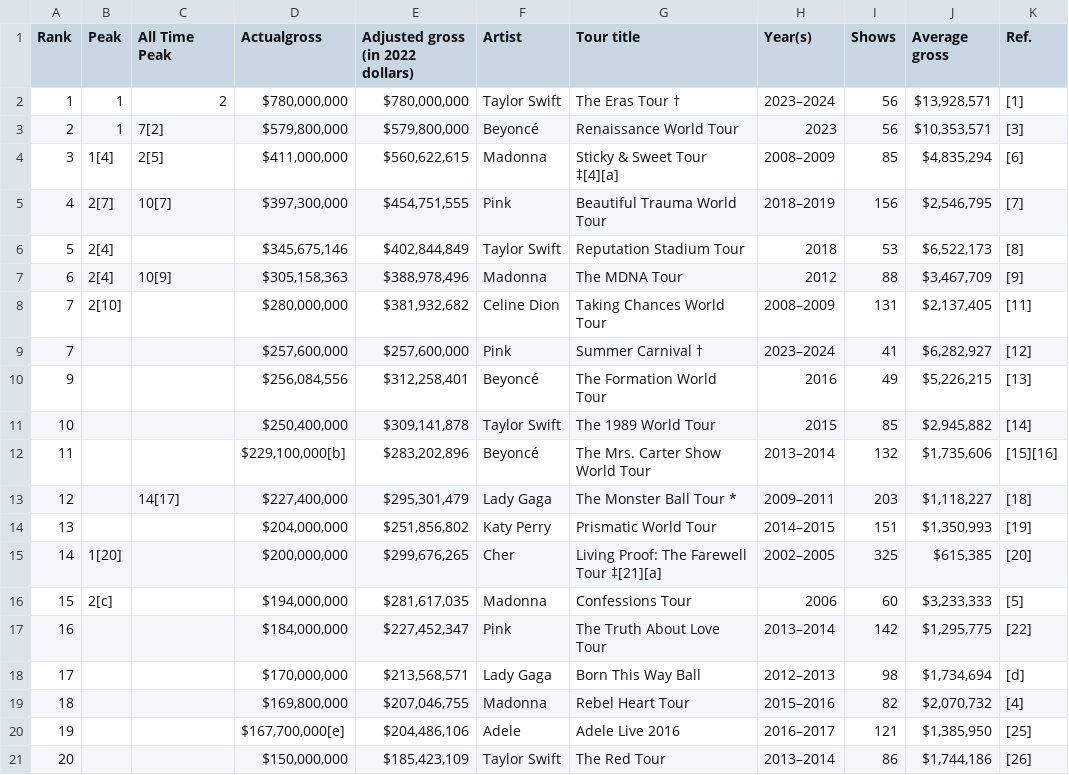
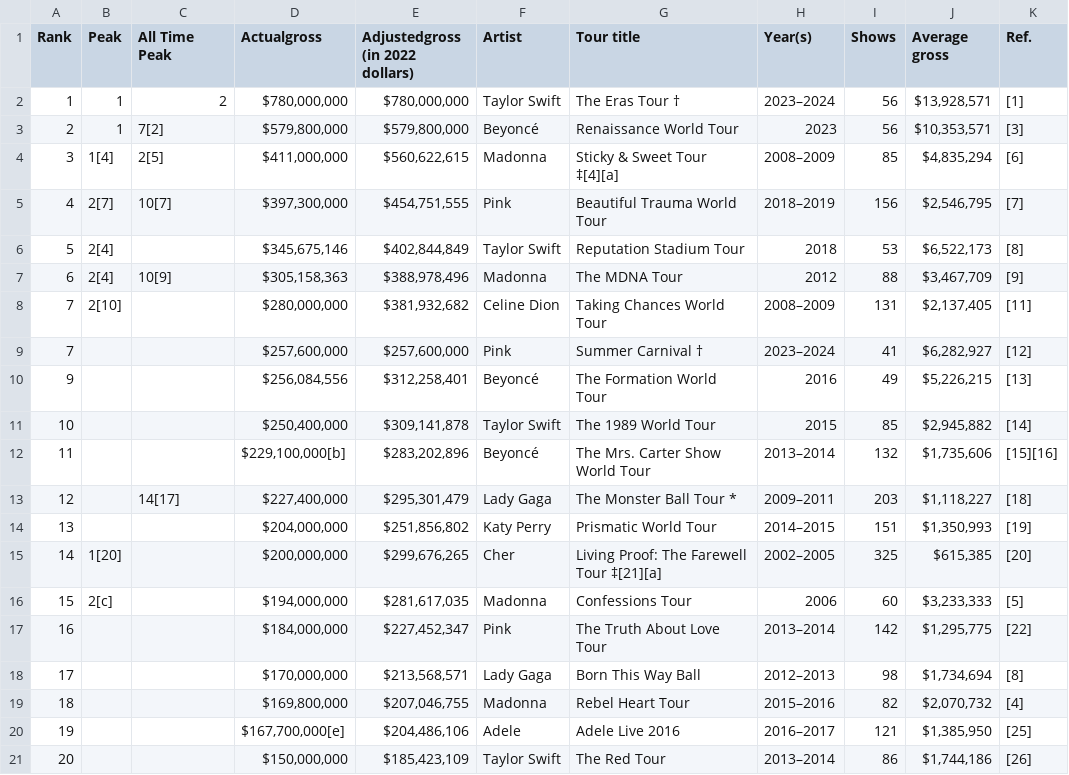
Before and after one commit to Harris730/Revenue-prediction-model, a CSV file: my_file.csv, drawn as a sheet.

Commit message:
redundant data removed

```diff
--- a/my_file.csv
+++ b/my_file.csv
@@ -1,2 +1,2 @@
-Rank,Peak,All Time Peak,Actualgross,Adjusted gross (in 2022 dollars),Artist,Tour title,Year(s),Shows,Average gross,Ref.
+Rank,Peak,All Time Peak,Actualgross,Adjustedgross (in 2022 dollars),Artist,Tour title,Year(s),Shows,Average gross,Ref.
 1,1,2,"$780,000,000","$780,000,000",Taylor Swift,The Eras Tour †,2023–2024,56,"$13,928,571",[1]
@@ -17,3 +17,3 @@ Rank,Peak,All Time Peak,Actualgross,Adjusted gross (in 2022 dollars),Artist,Tou
 16,,,"$184,000,000","$227,452,347",Pink,The Truth About Love Tour,2013–2014,142,"$1,295,775",[22]
-17,,,"$170,000,000","$213,568,571",Lady Gaga,Born This Way Ball,2012–2013,98,"$1,734,694",[d]
+17,,,"$170,000,000","$213,568,571",Lady Gaga,Born This Way Ball,2012–2013,98,"$1,734,694",[8]
 18,,,"$169,800,000","$207,046,755",Madonna,Rebel Heart Tour,2015–2016,82,"$2,070,732",[4]
```
Also changed, not shown: 2 other files.
